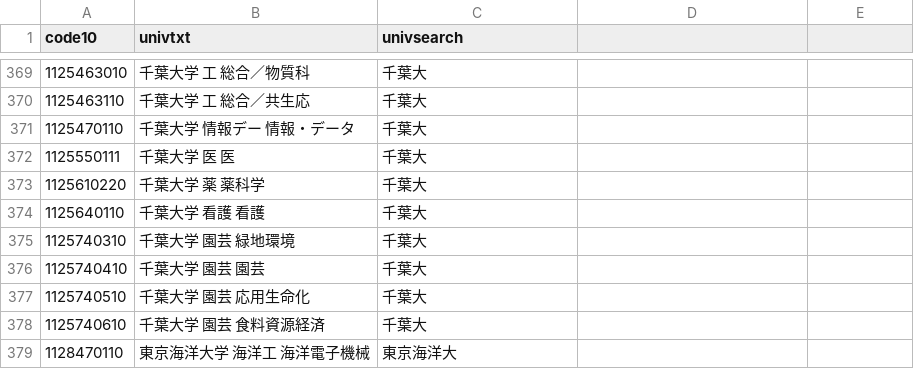
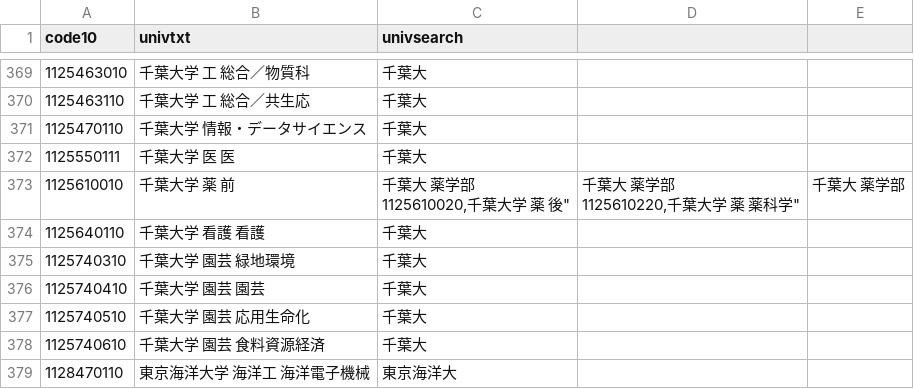
Before and after one commit to chosei-sinro/univ-search12, a CSV file: univcode12.csv, drawn as a sheet; only a part is shown, gaps mark what is left out.

Commit message:
Add files via upload

```diff
--- a/univcode12.csv
+++ b/univcode12.csv
@@ -370,5 +370,7 @@
 1125463110,"千葉大学 工 総合／共生応","千葉大"
-1125470110,"千葉大学 情報デー 情報・データ","千葉大"
+1125470110,"千葉大学 情報・データサイエンス","千葉大"
 1125550111,"千葉大学 医 医","千葉大"
-1125610220,"千葉大学 薬 薬科学","千葉大"
+1125610010,"千葉大学 薬 前","千葉大 薬学部
+1125610020,"千葉大学 薬 後","千葉大 薬学部
+1125610220,"千葉大学 薬 薬科学","千葉大 薬学部"
 1125640110,"千葉大学 看護 看護","千葉大"
```
